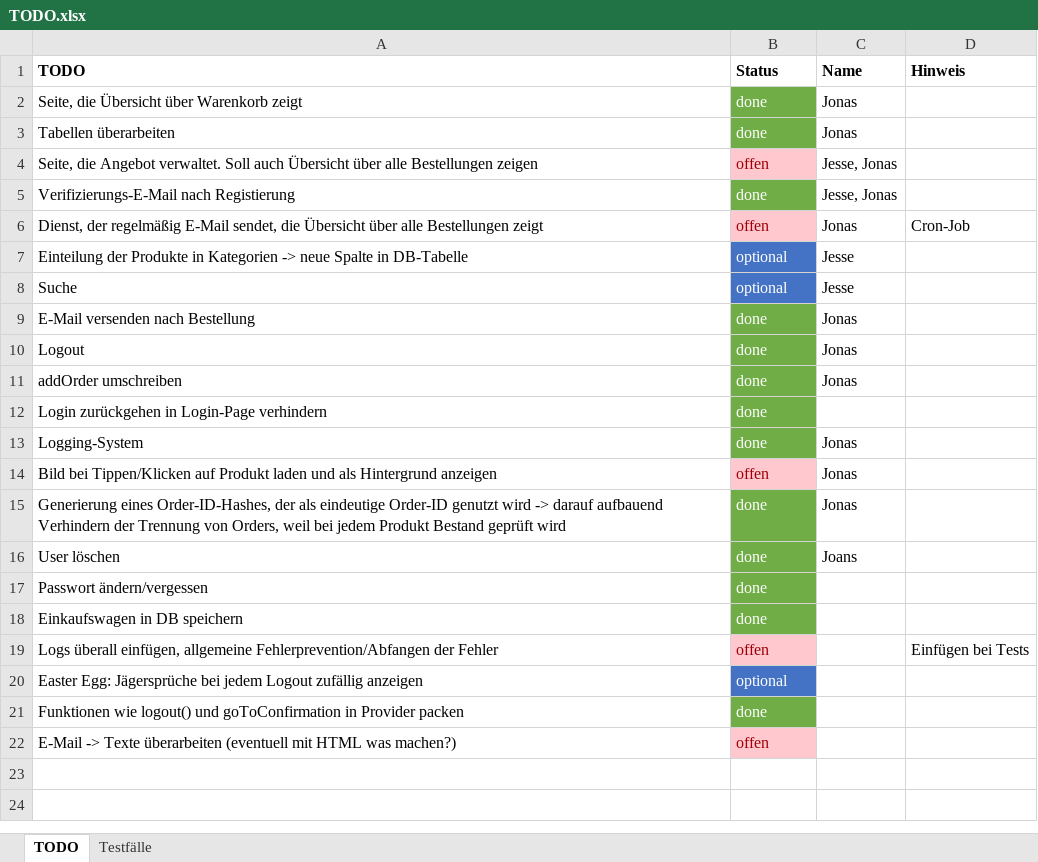
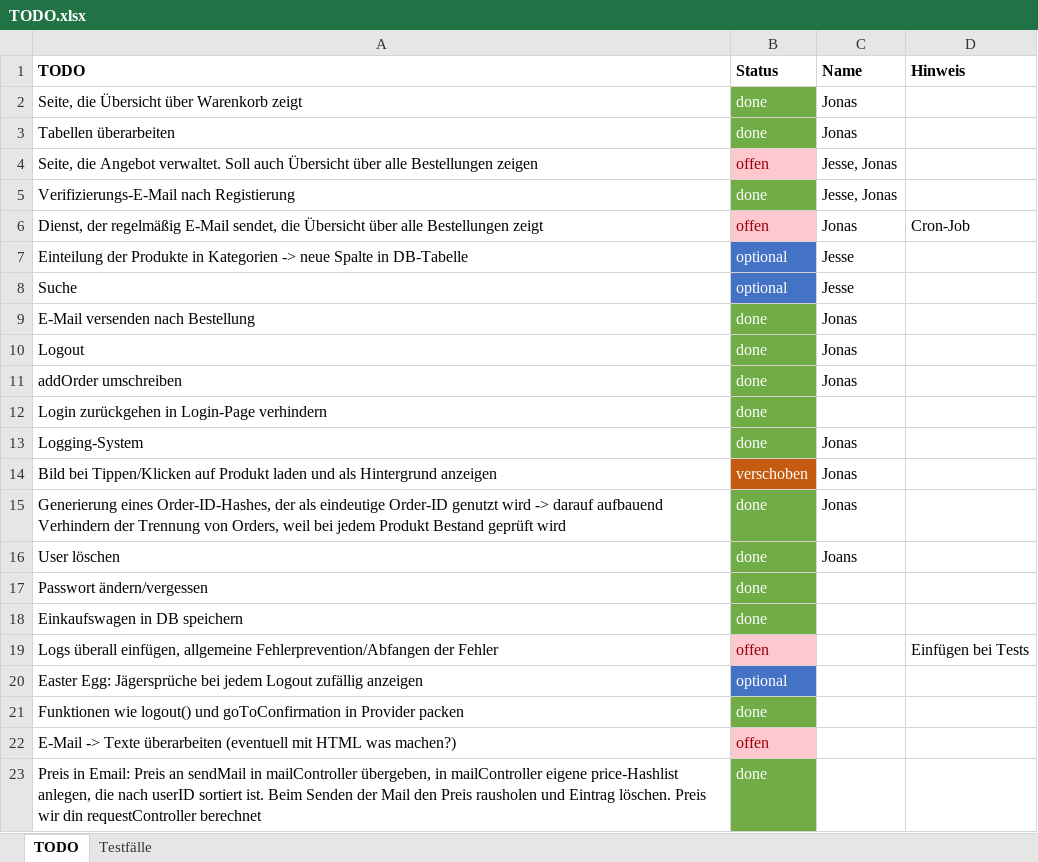
Before and after one commit to RouladenRobert/WNodeJS, an Excel workbook: TODO.xlsx, sheet TODO, drawn as a sheet; values as stored, in another font and other column widths than the file's, no borders; the diff names each change by its address in the sheet, - before the commit and + after, or states it on an @@ line.

Commit message:
Price is shown in confirmation-mails now.

```diff
--- a/TODO.xlsx (sheet TODO)
+++ b/TODO.xlsx (sheet TODO)
-B14 (Status): offen
+B14 (Status): verschoben
@@ B14 fill: #FFC7CE → #C55A11, text colour: #9C0006 → #FFFFFF @@
+row 23: Preis in Email: Preis an sendMail in mailController übergeben, in mailController eigene price-Hashlist anlegen, die nach userID sortiert ist. Beim Senden der Mail den Preis rausholen und Eintrag löschen. Preis wir din requestController berechnet | done
```
Also changed, not shown: 3 other files.
